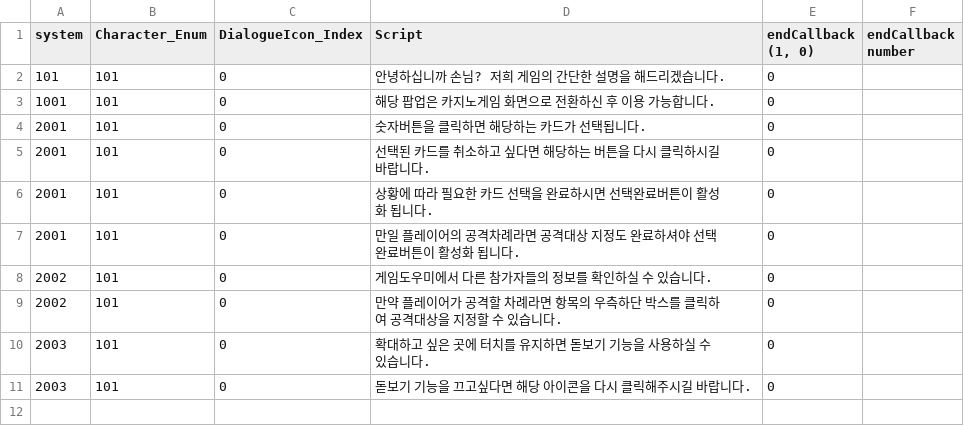
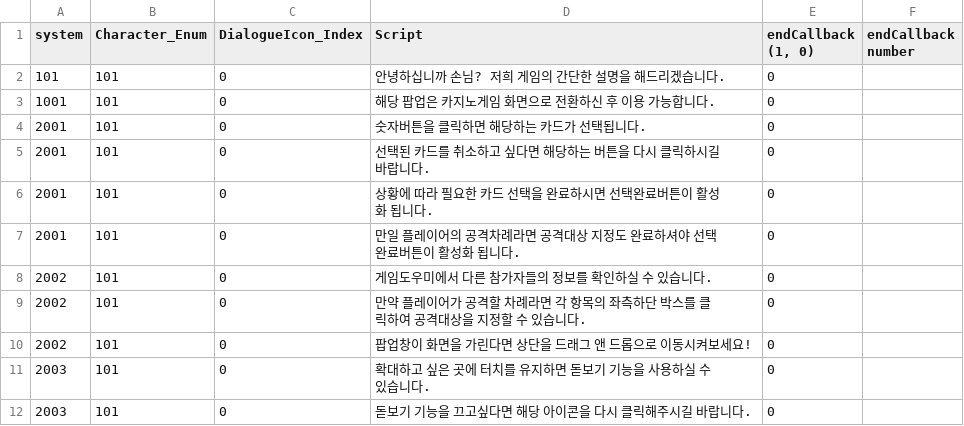
Before and after one commit to C01000011J01001010/Gambler, a CSV file: Assets/Resources/CSV/TextScript/SystemGuide.csv, drawn as a sheet.

```diff
--- a/Assets/Resources/CSV/TextScript/SystemGuide.csv
+++ b/Assets/Resources/CSV/TextScript/SystemGuide.csv
@@ -8,3 +8,4 @@ system,Character_Enum,DialogueIcon_Index,Script,"endCallback (1, 0)",endCallback
 2002,101,0,게임도우미에서 다른 참가자들의 정보를 확인하실 수 있습니다.,0,
-2002,101,0,만약 플레이어가 공격할 차례라면 항목의 우측하단 박스를 클릭하여 공격대상을 지정할 수 있습니다.,0,
+2002,101,0,만약 플레이어가 공격할 차례라면 각 항목의 좌측하단 박스를 클릭하여 공격대상을 지정할 수 있습니다.,0,
+2002,101,0,팝업창이 화면을 가린다면 상단을 드래그 앤 드롭으로 이동시켜보세요!,0,
 2003,101,0,확대하고 싶은 곳에 터치를 유지하면 돋보기 기능을 사용하실 수 있습니다.,0,
```
Also changed, not shown: 39 other files.
